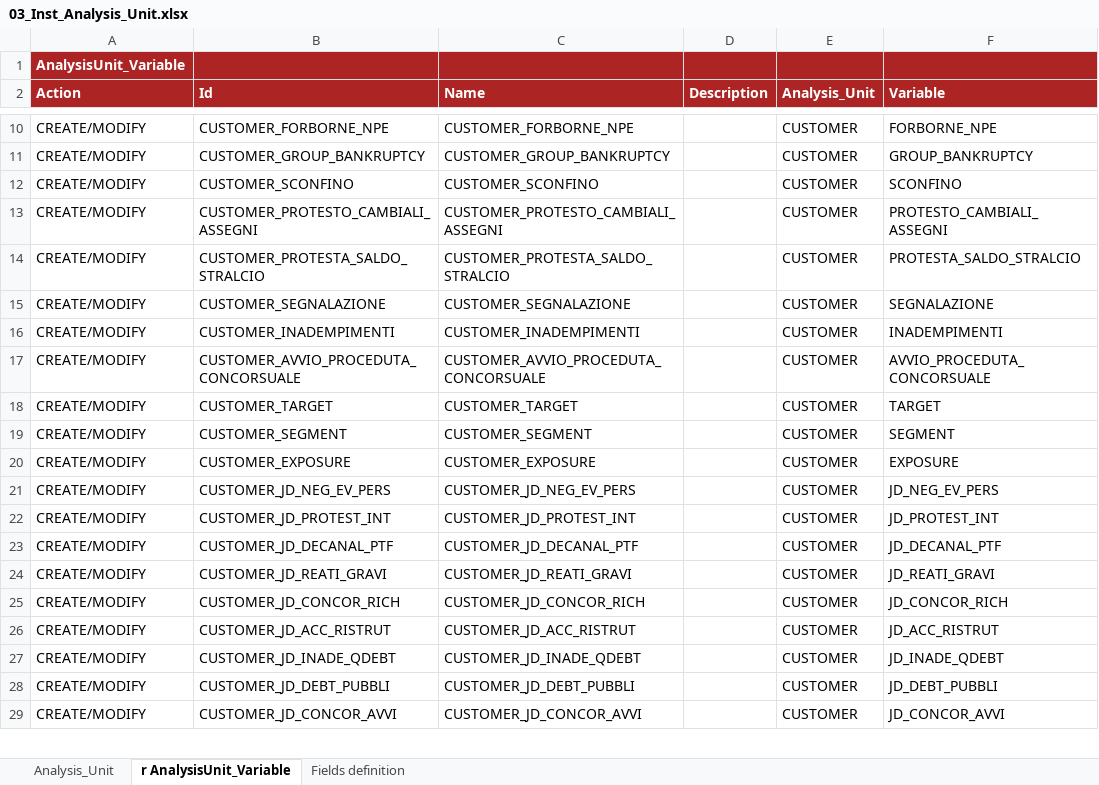
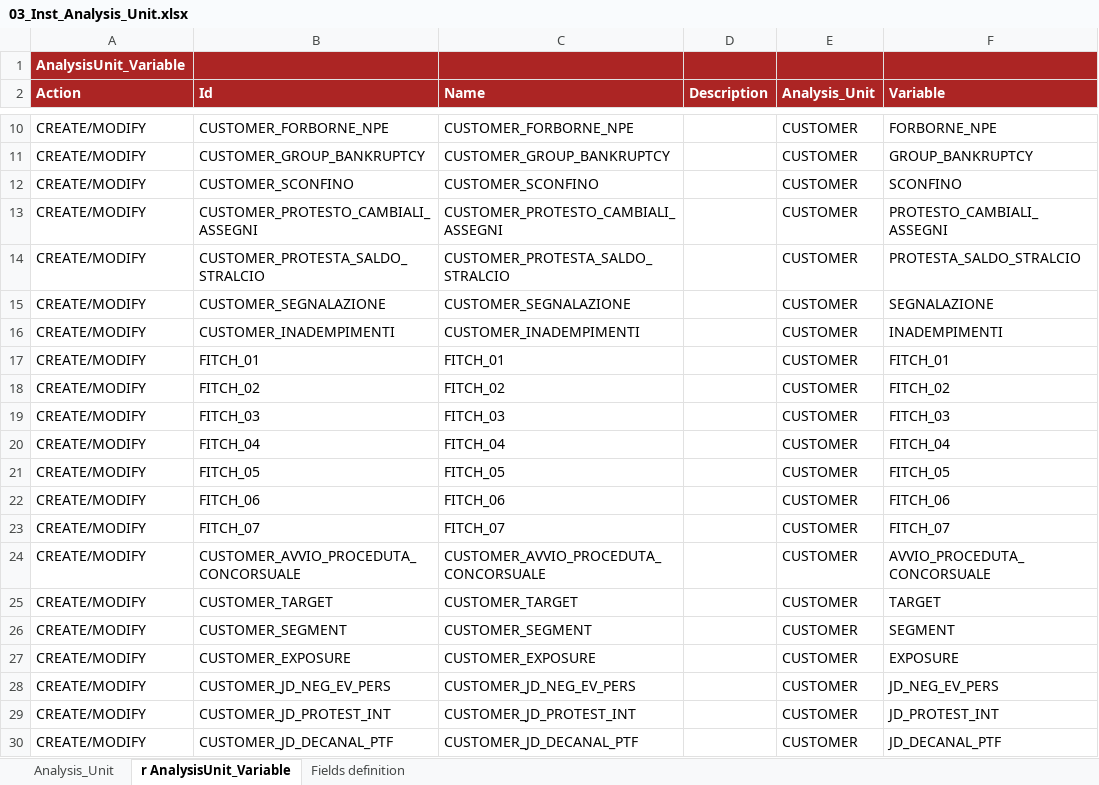
Before and after one commit to cybertop35/intelliJConf, an Excel workbook: earlywarning-pom/earlywarning-config/src/baf-instances/03_Inst_Analysis_Unit.xlsx, sheet r AnalysisUnit_Variable, drawn as a sheet; only a part is shown, gaps mark what is left out; the shorter side is filled out with more unchanged rows; values as stored, in another font and other column widths than the file's, no borders; charts and pictures not drawn; the diff names each change by its address in the sheet, - before the commit and + after, or states it on an @@ line.

```diff
--- a/earlywarning-pom/earlywarning-config/src/baf-instances/03_Inst_Analysis_Unit.xlsx (sheet r AnalysisUnit_Variable)
+++ b/earlywarning-pom/earlywarning-config/src/baf-instances/03_Inst_Analysis_Unit.xlsx (sheet r AnalysisUnit_Variable)
+row 17: CREATE/MODIFY | FITCH_01 | FITCH_01 |  | CUSTOMER | FITCH_01
+row 18: CREATE/MODIFY | FITCH_02 | FITCH_02 |  | CUSTOMER | FITCH_02
+row 19: CREATE/MODIFY | FITCH_03 | FITCH_03 |  | CUSTOMER | FITCH_03
+row 20: CREATE/MODIFY | FITCH_04 | FITCH_04 |  | CUSTOMER | FITCH_04
+row 21: CREATE/MODIFY | FITCH_05 | FITCH_05 |  | CUSTOMER | FITCH_05
+row 22: CREATE/MODIFY | FITCH_06 | FITCH_06 |  | CUSTOMER | FITCH_06
+row 23: CREATE/MODIFY | FITCH_07 | FITCH_07 |  | CUSTOMER | FITCH_07
```
Also changed, not shown: earlywarning-pom/earlywarning-config/src/baf-configuration/07_LIB_EWS_IT/07_LibFormula.xlsx, earlywarning-pom/earlywarning-config/src/baf-instances/02_Inst_Variable_fixed.xlsx, 3 other files.
